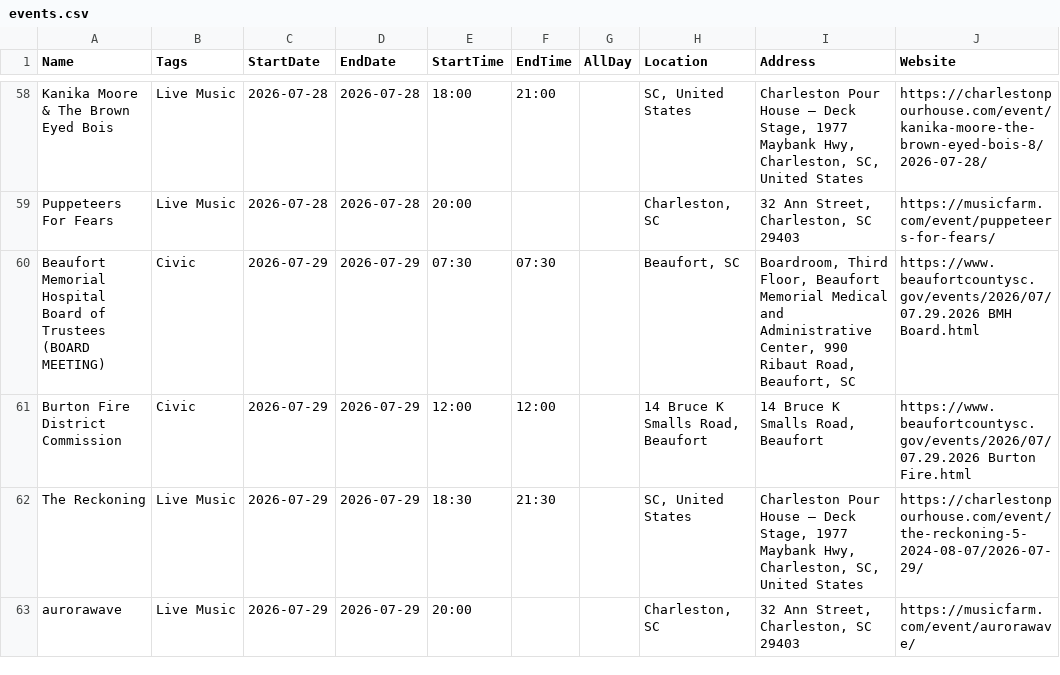
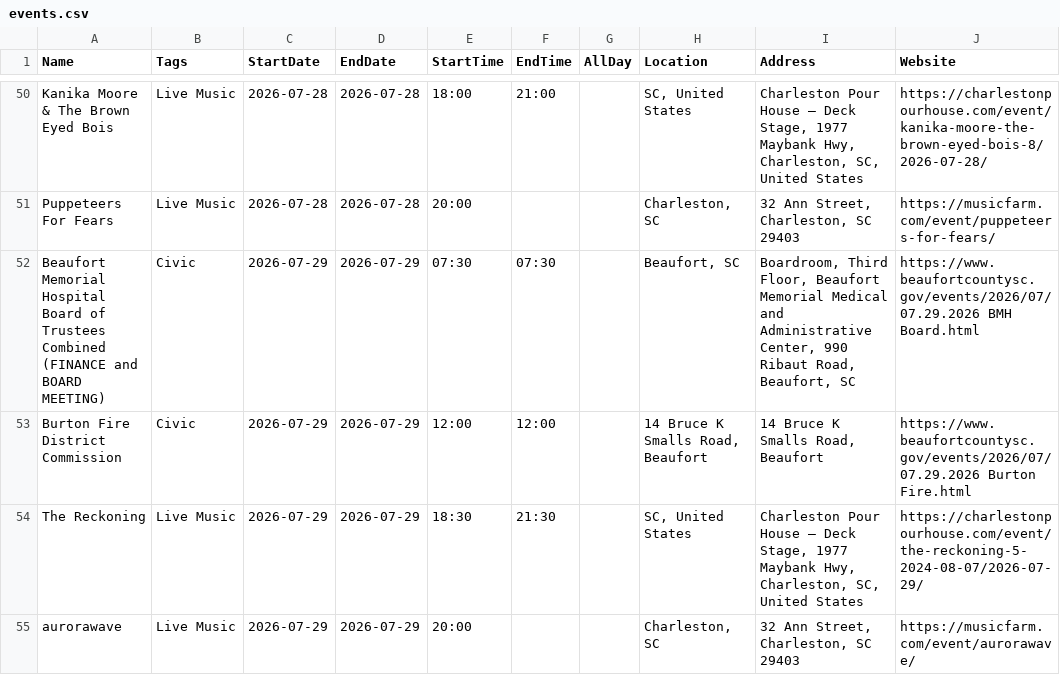
Before and after one commit to kmcurry/port-royal-sounder, a CSV file: data/events.csv, drawn as a sheet; only a part is shown, gaps mark what is left out; addresses are those after the commit; the diff covers the shown part only; the diff names each change by its address in the sheet, - before the commit and + after, or states it on an @@ line.

```diff
--- a/data/events.csv
+++ b/data/events.csv
-A52 (Name): …of Trustees (BOARD MEETING)
+A52 (Name): …of Trustees Combined (FINANCE and BOARD MEETING)
```
Also changed, not shown: 4 added rows and 8 removed rows elsewhere in this file, 1 other file.
